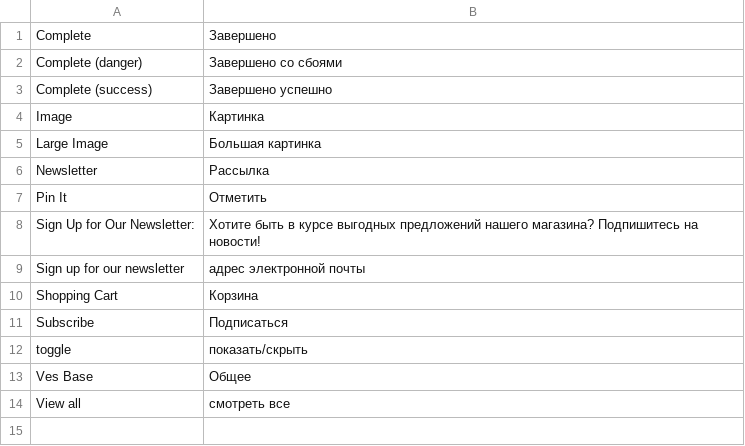
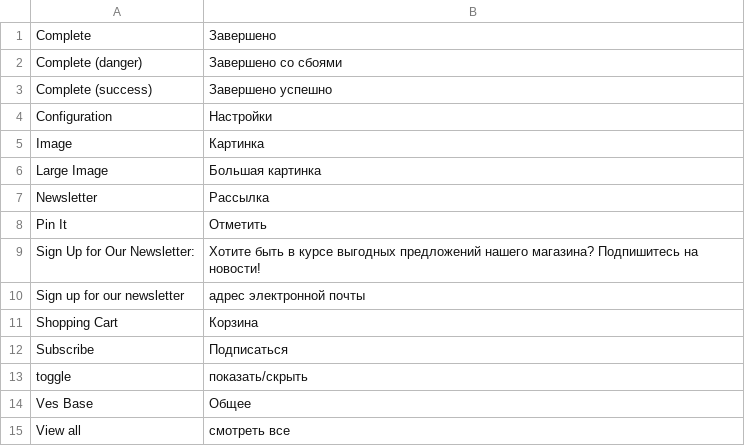
Before and after one commit to magento-russia/2, a CSV file: app/locale/ru_DF/Ves/Base.csv, drawn as a sheet.

Commit message:
Df_Localization_Model_Onetime_Processor_Db_Column

```diff
--- a/app/locale/ru_DF/Ves/Base.csv
+++ b/app/locale/ru_DF/Ves/Base.csv
@@ -3,2 +3,3 @@
 "Complete (success)","Завершено успешно"
+"Configuration","Настройки"
 "Image","Картинка"
```
Also changed, not shown: app/locale/ru_DF/Ves/Blog.csv, app/locale/ru_DF/Ves/Brand.csv, 17 other files.
